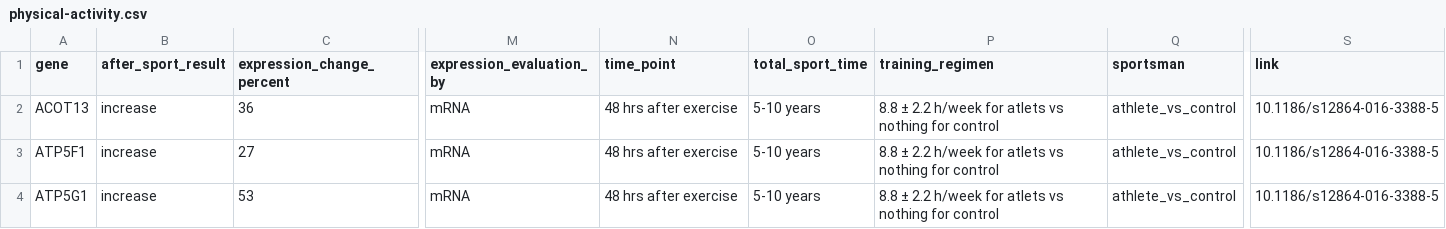
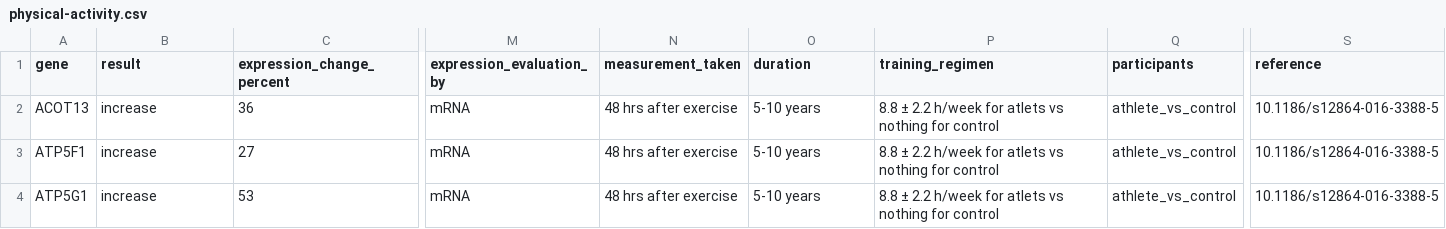
Before and after one commit to open-genes/open-genes-cms, a CSV file: app/storage/datasets/physical-activity.csv, drawn as a sheet; only a part is shown, gaps mark what is left out; the diff names each change by its address in the sheet, - before the commit and + after, or states it on an @@ line.

Commit message:
#82. Set proper names for dataset and DB columns

```diff
--- a/app/storage/datasets/physical-activity.csv
+++ b/app/storage/datasets/physical-activity.csv
-B1: after_sport_result
+B1: result
-N1: time_point
+N1: measurement_taken
-O1: total_sport_time
+O1: duration
-Q1: sportsman
+Q1: participants
-S1: link
+S1: reference
```
Also changed, not shown: 4 other files.
